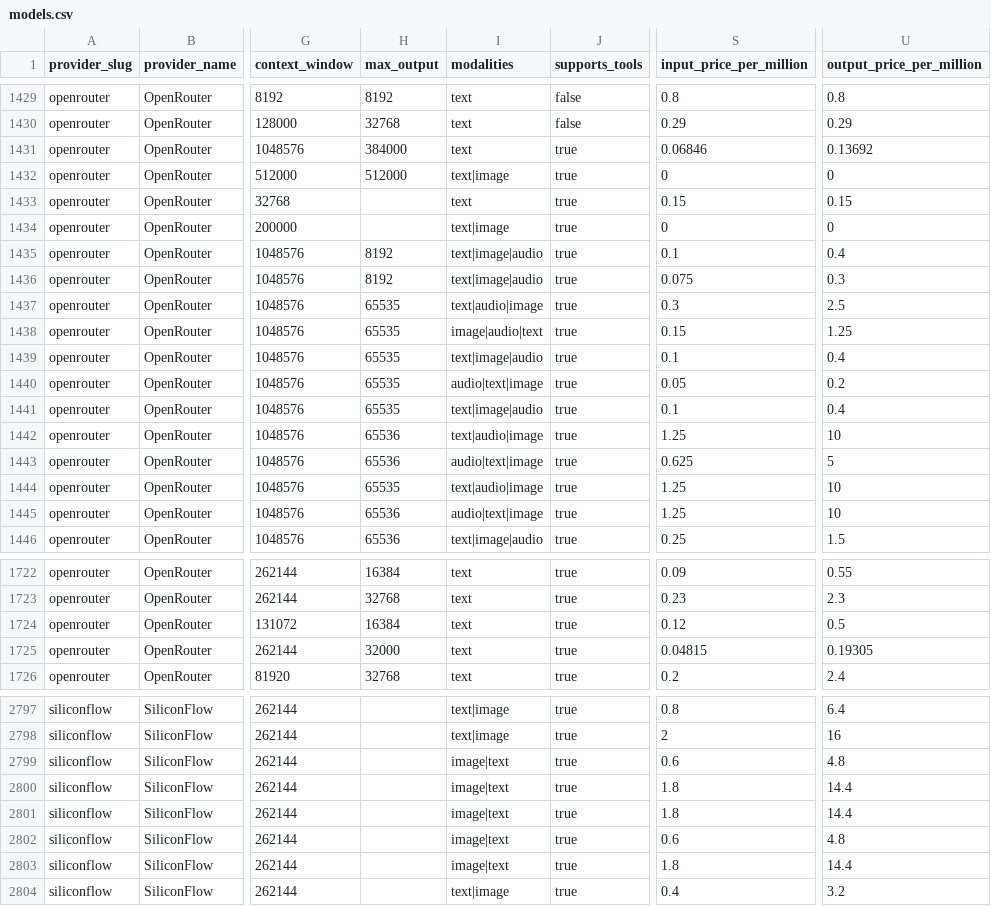
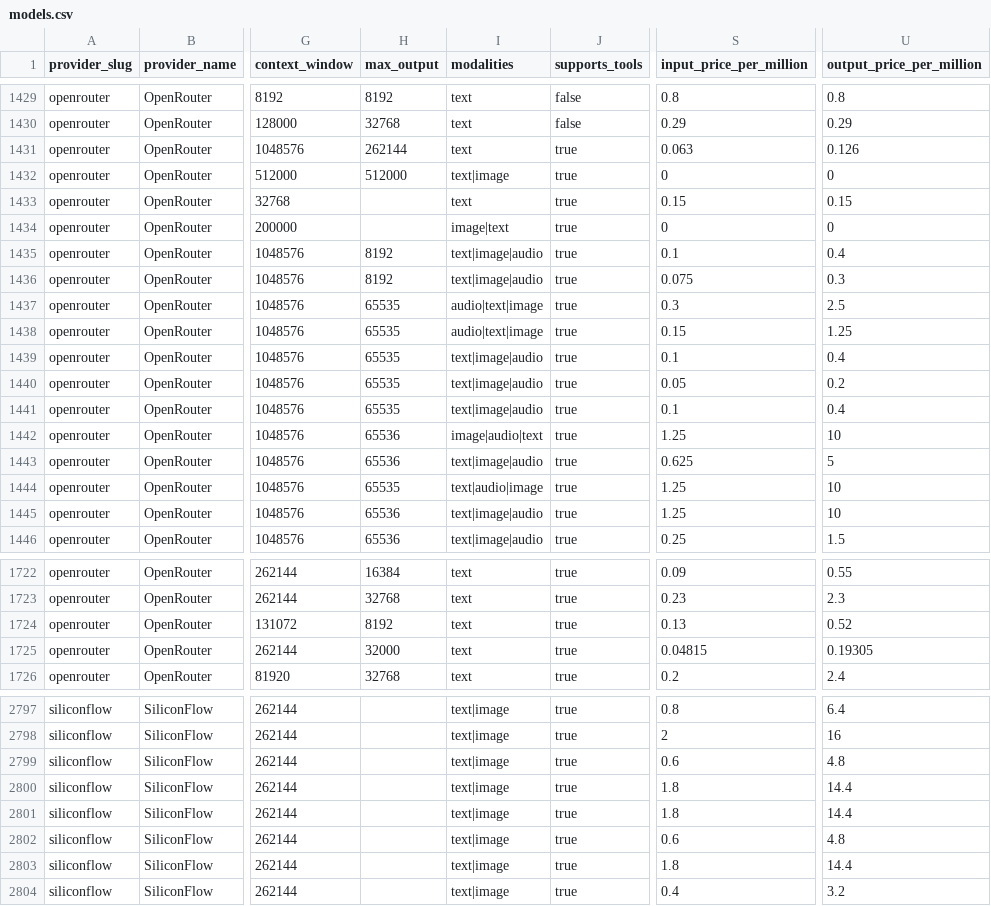
Before and after one commit to llmrates/llm-pricing-dataset, a CSV file: data/models.csv, drawn as a sheet; only a part is shown, gaps mark what is left out; the diff covers the shown part only; the diff names each change by its address in the sheet, - before the commit and + after, or states it on an @@ line.

```diff
--- a/data/models.csv
+++ b/data/models.csv
-H1431 (max_output): 384000
+H1431 (max_output): 262144
-S1431 (input_price_per_million): 0.06846
+S1431 (input_price_per_million): 0.063
-U1431 (output_price_per_million): 0.13692
+U1431 (output_price_per_million): 0.126
-I1434 (modalities): text|image
+I1434 (modalities): image|text
-I1437 (modalities): text|audio|image
+I1437 (modalities): audio|text|image
-I1438 (modalities): image|audio|text
+I1438 (modalities): audio|text|image
-I1440 (modalities): audio|text|image
+I1440 (modalities): text|image|audio
-I1442 (modalities): text|audio|image
+I1442 (modalities): image|audio|text
-I1443 (modalities): audio|text|image
+I1443 (modalities): text|image|audio
-I1445 (modalities): audio|text|image
+I1445 (modalities): text|image|audio
-H1724 (max_output): 16384
+H1724 (max_output): 8192
-S1724 (input_price_per_million): 0.12
+S1724 (input_price_per_million): 0.13
-U1724 (output_price_per_million): 0.5
+U1724 (output_price_per_million): 0.52
-I2799:I2803 (modalities): image|text
+I2799:I2803 (modalities): text|image
```
Also changed, not shown: 2 moved rows and 94 edited cells elsewhere in this file, 2 other files.
